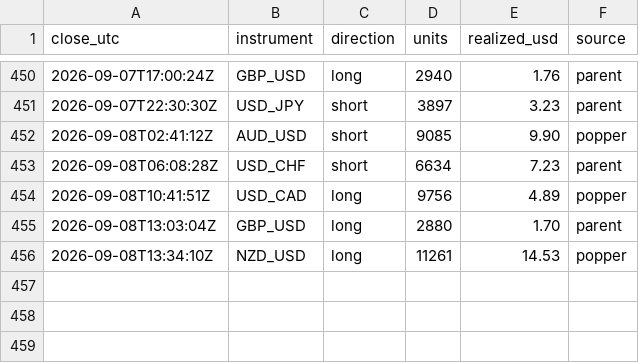
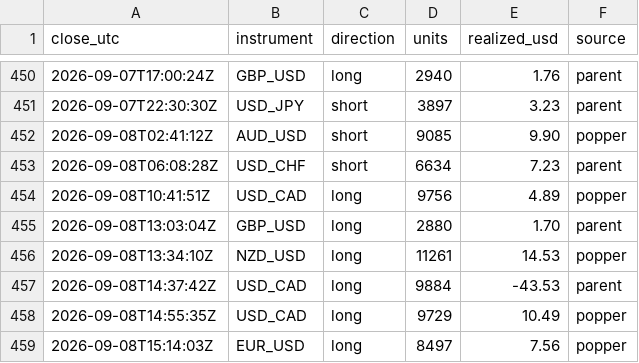
Before and after one commit to BrockStar3540/mr-scrooge-v6, a CSV file: livelog/trades.csv, drawn as a sheet; only a part is shown, gaps mark what is left out; the diff names each change by its address in the sheet, - before the commit and + after, or states it on an @@ line.

```diff
--- a/livelog/trades.csv
+++ b/livelog/trades.csv
+row 457: 2026-09-08T14:37:42Z | USD_CAD | long | 9884 | -43.53 | parent
+row 458: 2026-09-08T14:55:35Z | USD_CAD | long | 9729 | 10.49 | popper
+row 459: 2026-09-08T15:14:03Z | EUR_USD | long | 8497 | 7.56 | popper
```
Also changed, not shown: livelog/equity.csv, 3 other files.
